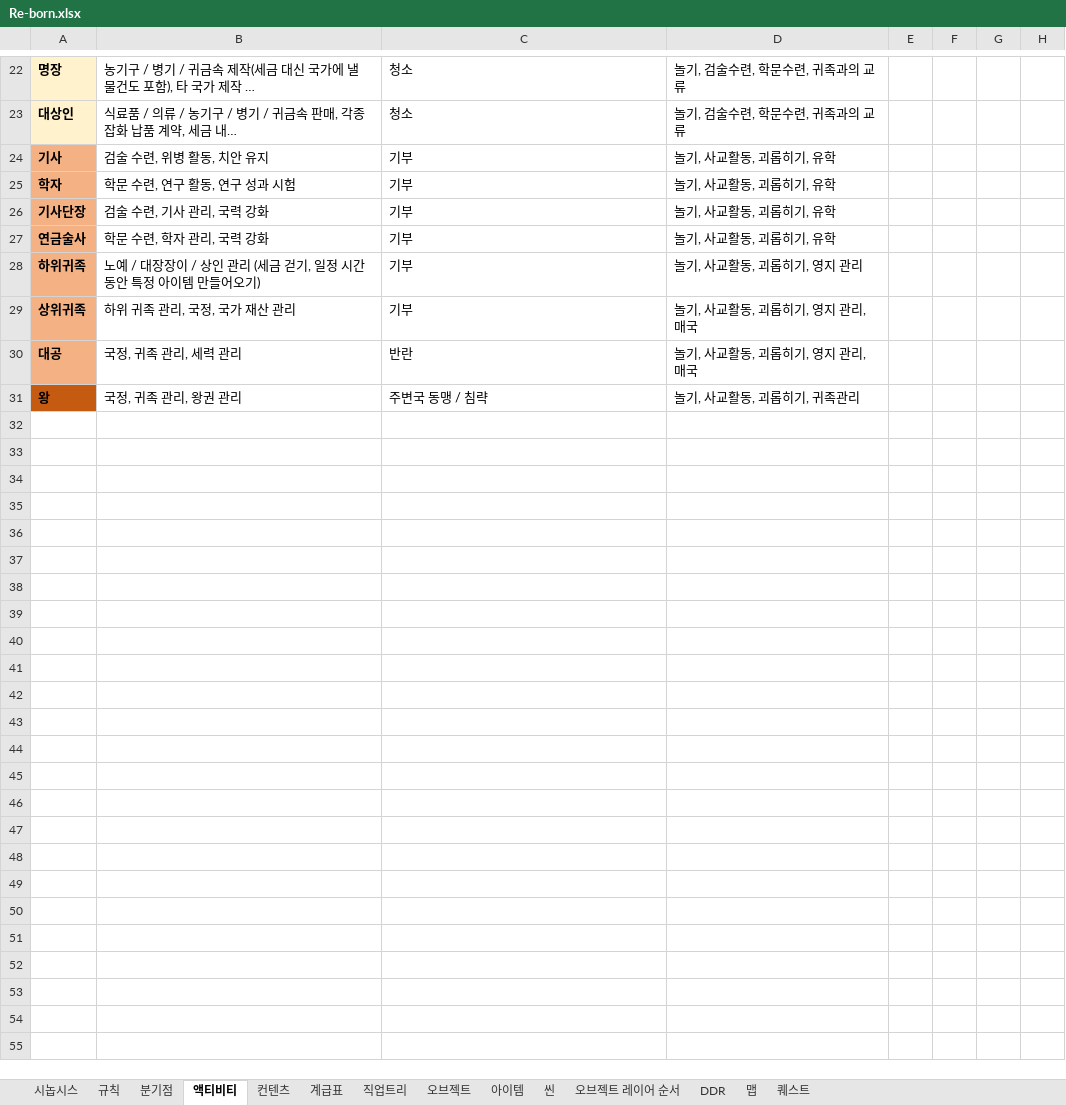
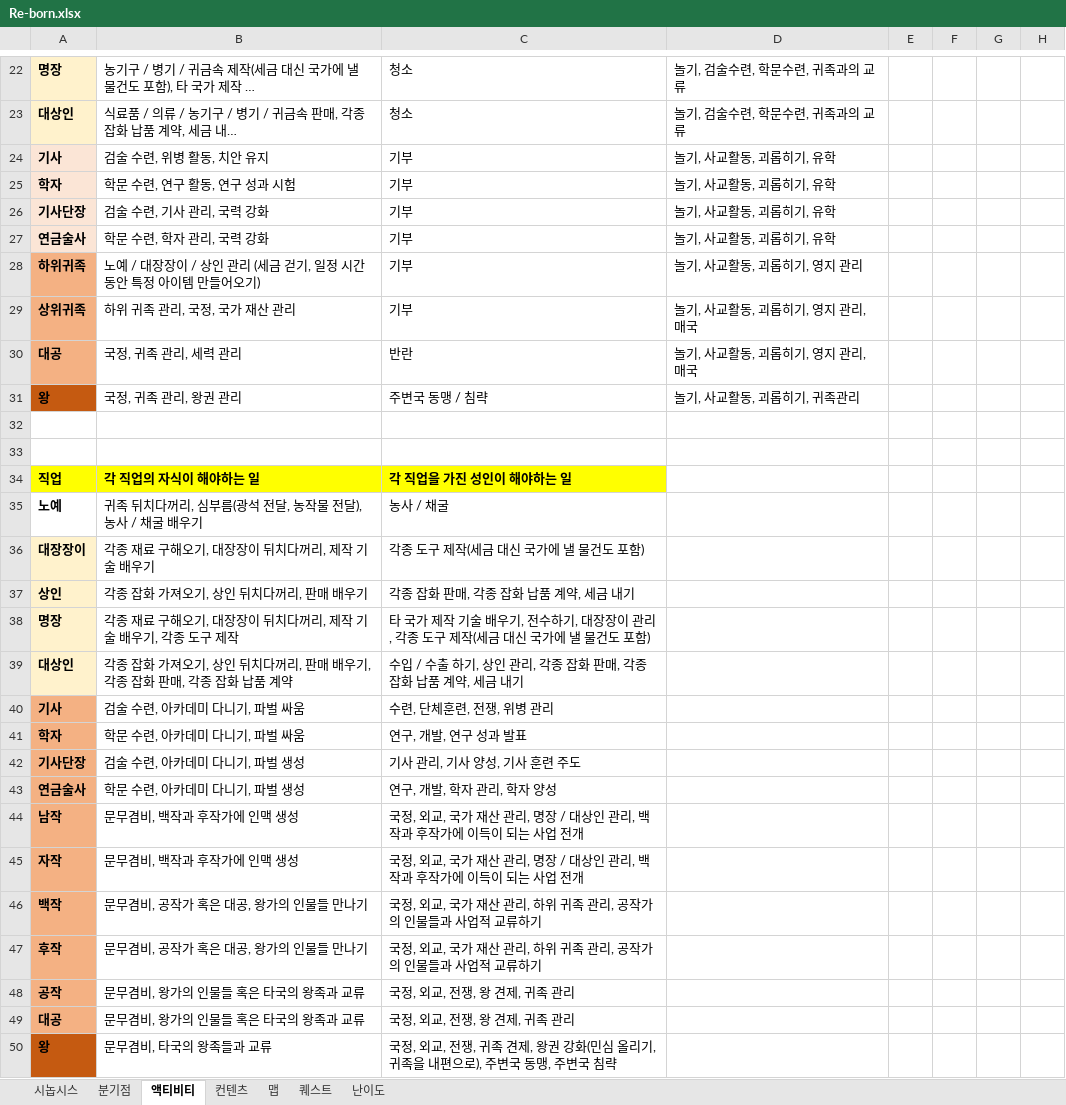
Before and after one commit to skdiawotjd/Reborn, an Excel workbook: Excel/Re-born.xlsx, sheet 액티비티, drawn as a sheet; only a part is shown, gaps mark what is left out; long unchanged cells end in …; values as stored, in another font and other column widths than the file's, no borders; the diff covers the shown part only; the diff names each change by its address in the sheet, - before the commit and + after, or states it on an @@ line.

```diff
--- a/Excel/Re-born.xlsx (sheet 액티비티)
+++ b/Excel/Re-born.xlsx (sheet 액티비티)
-sheet tab: DDR
+sheet tab: 난이도
-sheet tab: 규칙
-sheet tab: 계급표
-sheet tab: 직업트리
-sheet tab: 오브젝트
-sheet tab: 아이템
-sheet tab: 씬
-sheet tab: 오브젝트 레이어 순서
@@ sheet tab order changed: 시놉시스 | 분기점 | 액티비티 | 컨텐츠 | 맵 | 퀘스트 | 난이도 @@
-A24:A27 fill: #F4B183
+A24:A27 fill: #FBE5D6
+row 32: (empty)
+row 33: (empty)
+row 34: 직업 | 각 직업의 자식이 해야하는 일 | 각 직업을 가진 성인이 해야하는 일
+row 35: 노예 | 귀족 뒤치다꺼리, 심부름(광석 전달, 농작물 전달), 농사 / 채굴 배우기 | 농사 / 채굴
+row 36: 대장장이 | 각종 재료 구해오기, 대장장이 뒤치다꺼리, 제작 기술 배우기 | 각종 도구 제작(세금 대신 국가에 낼 물건도 포함)
+row 37: 상인 | 각종 잡화 가져오기, 상인 뒤치다꺼리, 판매 배우기 | 각종 잡화 판매, 각종 잡화 납품 계약, 세금 내기
+row 38: 명장 | 각종 재료 구해오기, 대장장이 뒤치다꺼리, 제작 기술 배우기, 각종 도구 제작 | 타 국가 제작 기술 배우기, 전수하기, 대장장이 관리, 각종 도구 제작(세금 대신 국가에 낼 물건도 포함)
+row 39: 대상인 | 각종 잡화 가져오기, 상인 뒤치다꺼리, 판매 배우기, 각종 잡화 판매, 각종 잡화 납품 계약 | 수입 / 수출 하기, 상인 관리, 각종 잡화 판매, 각종 잡화 납품 계약, 세금 내기
+row 40: 기사 | 검술 수련, 아카데미 다니기, 파벌 싸움 | 수련, 단체훈련, 전쟁, 위병 관리
+row 41: 학자 | 학문 수련, 아카데미 다니기, 파벌 싸움 | 연구, 개발, 연구 성과 발표
+row 42: 기사단장 | 검술 수련, 아카데미 다니기, 파벌 생성 | 기사 관리, 기사 양성, 기사 훈련 주도
+row 43: 연금술사 | 학문 수련, 아카데미 다니기, 파벌 생성 | 연구, 개발, 학자 관리, 학자 양성
+row 44: 남작 | 문무겸비, 백작과 후작가에 인맥 생성 | 국정, 외교, 국가 재산 관리, 명장 / 대상인 관리, 백작과 후작가에 이득이 되는 사업 전개
+row 45: 자작 | 문무겸비, 백작과 후작가에 인맥 생성 | 국정, 외교, 국가 재산 관리, 명장 / 대상인 관리, 백작과 후작가에 이득이 되는 사업 전개
+row 46: 백작 | 문무겸비, 공작가 혹은 대공, 왕가의 인물들 만나기 | 국정, 외교, 국가 재산 관리, 하위 귀족 관리, 공작가의 인물들과 사업적 교류하기
+row 47: 후작 | 문무겸비, 공작가 혹은 대공, 왕가의 인물들 만나기 | 국정, 외교, 국가 재산 관리, 하위 귀족 관리, 공작가의 인물들과 사업적 교류하기
+row 48: 공작 | 문무겸비, 왕가의 인물들 혹은 타국의 왕족과 교류 | 국정, 외교, 전쟁, 왕 견제, 귀족 관리
+row 49: 대공 | 문무겸비, 왕가의 인물들 혹은 타국의 왕족과 교류 | 국정, 외교, 전쟁, 왕 견제, 귀족 관리
+row 50: 왕 | 문무겸비, 타국의 왕족들과 교류 | 국정, 외교, 전쟁, 귀족 견제, 왕권 강화(민심 올리기, 귀족을 내편으로), 주변국 동맹, 주변국 침략
```
Also changed, not shown: 6 edited cells and cell formats elsewhere in this sheet, sheet 분기점, sheet 난이도, 1 other file.
